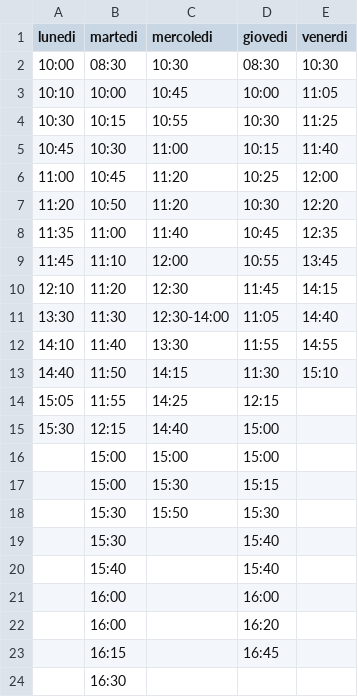
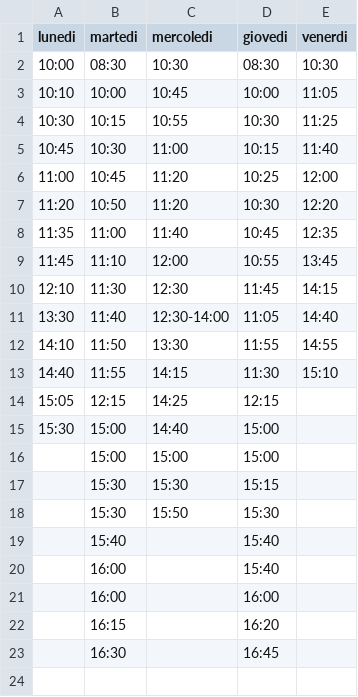
Before and after one commit to MassimoCavagna/Bachelor-Thesis, a CSV file: route_time.csv, drawn as a sheet.

```diff
--- a/route_time.csv
+++ b/route_time.csv
@@ -9,16 +9,15 @@ lunedi;martedi;mercoledi;giovedi;venerdi
 11:45;11:10;12:00;10:55;13:45
-12:10;11:20;12:30;11:45;14:15
-13:30;11:30;12:30-14:00;11:05;14:40
-14:10;11:40;13:30;11:55;14:55
-14:40;11:50;14:15;11:30;15:10
-15:05;11:55;14:25;12:15;
-15:30;12:15;14:40;15:00;
+12:10;11:30;12:30;11:45;14:15
+13:30;11:40;12:30-14:00;11:05;14:40
+14:10;11:50;13:30;11:55;14:55
+14:40;11:55;14:15;11:30;15:10
+15:05;12:15;14:25;12:15;
+15:30;15:00;14:40;15:00;
 ;15:00;15:00;15:00;
-;15:00;15:30;15:15;
+;15:30;15:30;15:15;
 ;15:30;15:50;15:30;
-;15:30;;15:40;
 ;15:40;;15:40;
+;16:00;;15:40;
 ;16:00;;16:00;
-;16:00;;16:20;
-;16:15;;16:45;
-;16:30;;;
+;16:15;;16:20;
+;16:30;;16:45;
```
Also changed, not shown: route.csv, 1 other file.
